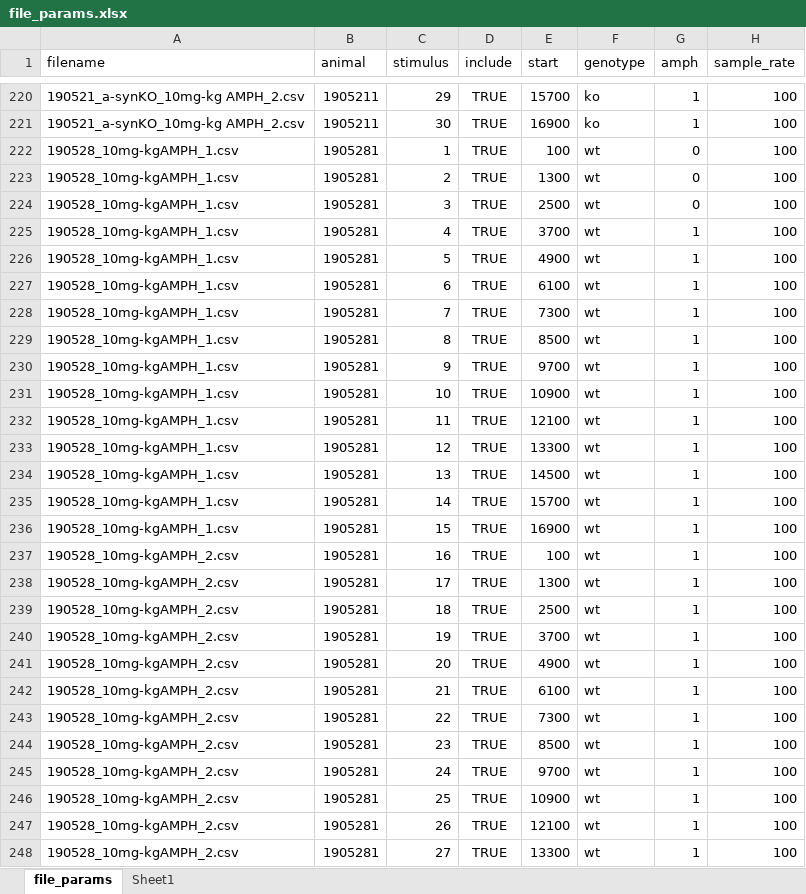
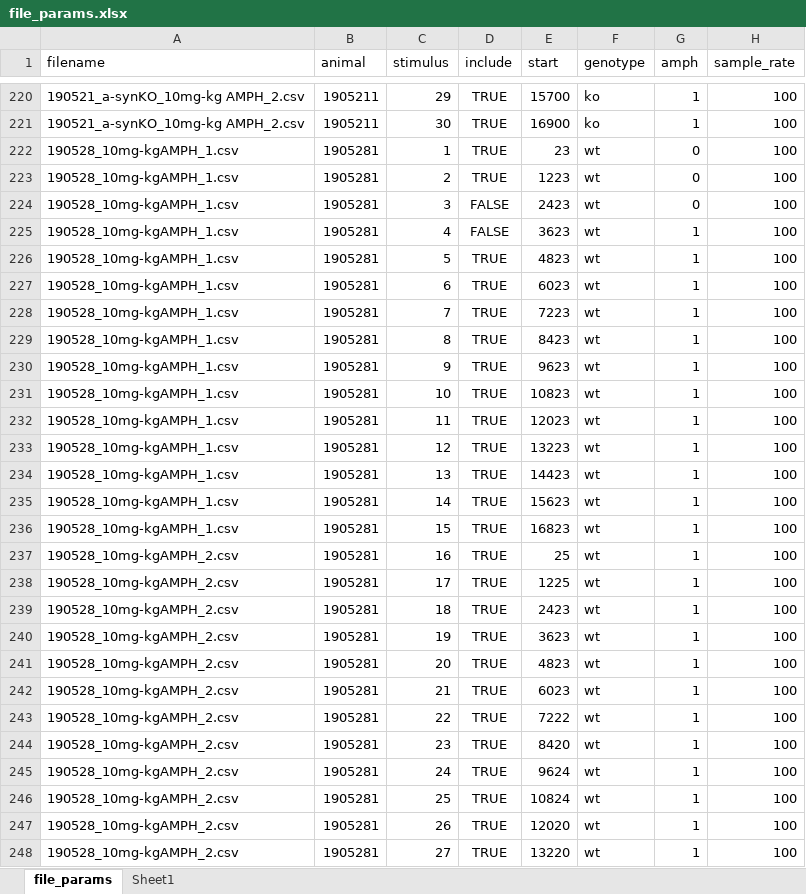
Before and after one commit to pnojai/rwalk, an Excel workbook: scripts/file_params.xlsx, sheet file_params, drawn as a sheet; only a part is shown, gaps mark what is left out; values as stored, in another font and other column widths than the file's, no borders; the diff covers the shown part only; the diff names each change by its address in the sheet, - before the commit and + after, or states it on an @@ line.

Commit message:
13 of 16 animals cleaned.

```diff
--- a/scripts/file_params.xlsx (sheet file_params)
+++ b/scripts/file_params.xlsx (sheet file_params)
-E222 (start): 100
+E222 (start): 23
-E223 (start): 1300
+E223 (start): 1223
-D224:D225 (include): TRUE
+D224:D225 (include): FALSE
-E224 (start): 2500
+E224 (start): 2423
-E225 (start): 3700
+E225 (start): 3623
-E226 (start): 4900
+E226 (start): 4823
-E227 (start): 6100
+E227 (start): 6023
-E228 (start): 7300
+E228 (start): 7223
-E229 (start): 8500
+E229 (start): 8423
-E230 (start): 9700
+E230 (start): 9623
-E231 (start): 10900
+E231 (start): 10823
-E232 (start): 12100
+E232 (start): 12023
-E233 (start): 13300
+E233 (start): 13223
-E234 (start): 14500
+E234 (start): 14423
-E235 (start): 15700
+E235 (start): 15623
-E236 (start): 16900
+E236 (start): 16823
-E237 (start): 100
+E237 (start): 25
-E238 (start): 1300
+E238 (start): 1225
-E239 (start): 2500
+E239 (start): 2423
-E240 (start): 3700
+E240 (start): 3623
-E241 (start): 4900
+E241 (start): 4823
-E242 (start): 6100
+E242 (start): 6023
-E243 (start): 7300
+E243 (start): 7222
-E244 (start): 8500
+E244 (start): 8420
-E245 (start): 9700
+E245 (start): 9624
-E246 (start): 10900
+E246 (start): 10824
-E247 (start): 12100
+E247 (start): 12020
-E248 (start): 13300
+E248 (start): 13220
```
Also changed, not shown: 174 edited cells elsewhere in this sheet, formulas that keep their value, 2 other files.
